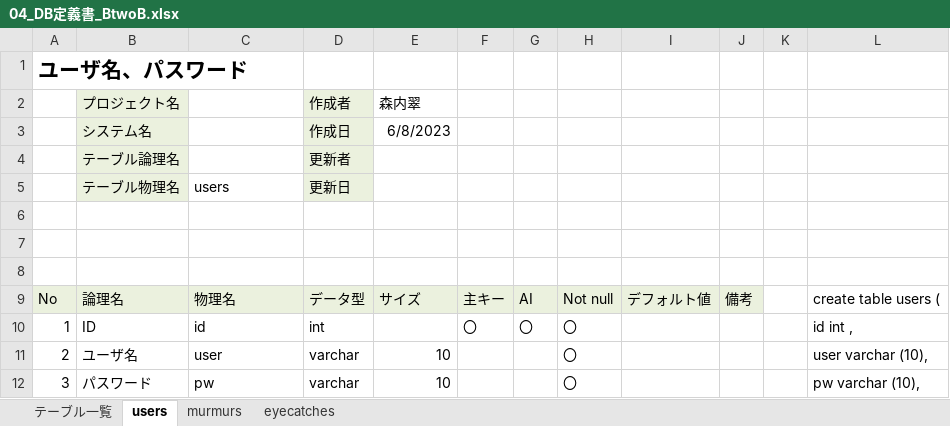
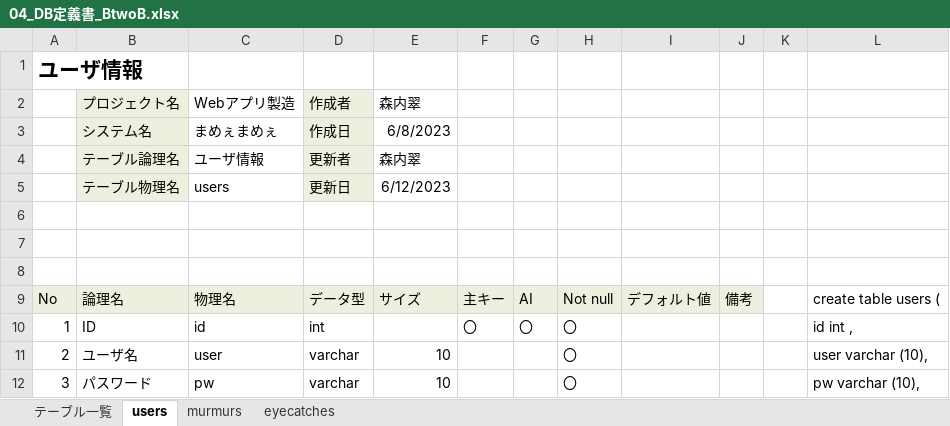
Before and after one commit to dojo2023/B-2, an Excel workbook: doc/04_DB定義書_BtwoB.xlsx, sheet users, drawn as a sheet; only a part is shown; values as stored, in another font and other column widths than the file's, no borders; the diff names each change by its address in the sheet, - before the commit and + after, or states it on an @@ line.

```diff
--- a/doc/04_DB定義書_BtwoB.xlsx (sheet users)
+++ b/doc/04_DB定義書_BtwoB.xlsx (sheet users)
-A1: ユーザ名、パスワード
+A1: ユーザ情報
-C2: (empty)
+C2: Webアプリ製造
-C3: (empty)
+C3: まめぇまめぇ
-C4: (empty)
+C4: ユーザ情報
-E4: (empty)
+E4: 森内翠
-E5: (empty)
+E5: 6/12/2023
```
Also changed, not shown: sheet murmurs, sheet eyecatches, sheet テーブル一覧, formulas that keep their value.
